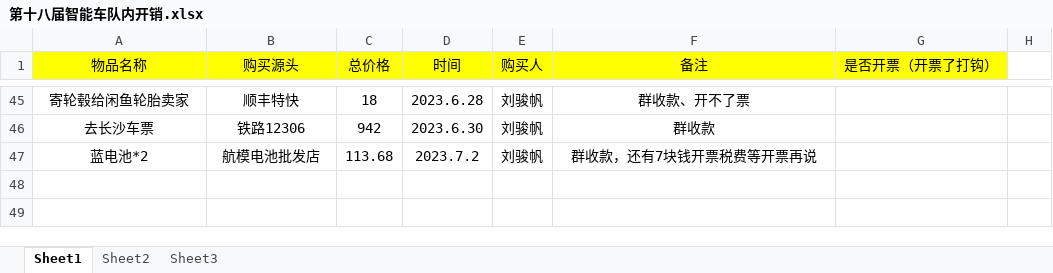
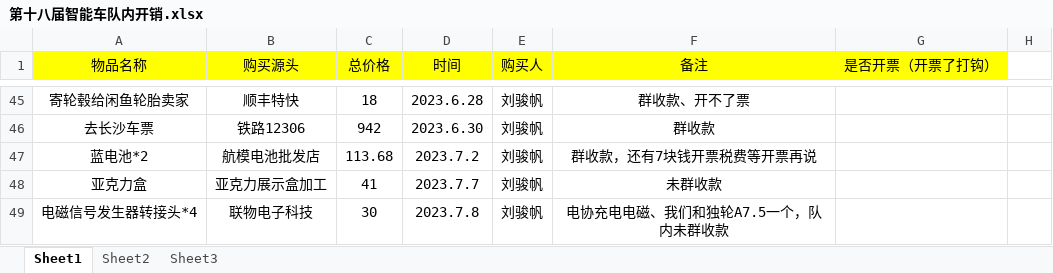
Before and after one commit to MrSu18/SmartCar-S18, an Excel workbook: docs/财务/第十八届智能车队内开销.xlsx, sheet Sheet1, drawn as a sheet; only a part is shown, gaps mark what is left out; values as stored, in another font and other column widths than the file's, no borders; the diff names each change by its address in the sheet, - before the commit and + after, or states it on an @@ line.

```diff
--- a/docs/财务/第十八届智能车队内开销.xlsx (sheet Sheet1)
+++ b/docs/财务/第十八届智能车队内开销.xlsx (sheet Sheet1)
+row 48: 亚克力盒 | 亚克力展示盒加工 | 41 | 2023.7.7 | 刘骏帆 | 未群收款
+row 49: 电磁信号发生器转接头*4 | 联物电子科技 | 30 | 2023.7.8 | 刘骏帆 | 电协充电电磁、我们和独轮A7.5一个，队内未群收款
```
Also changed, not shown: 12 other files.
